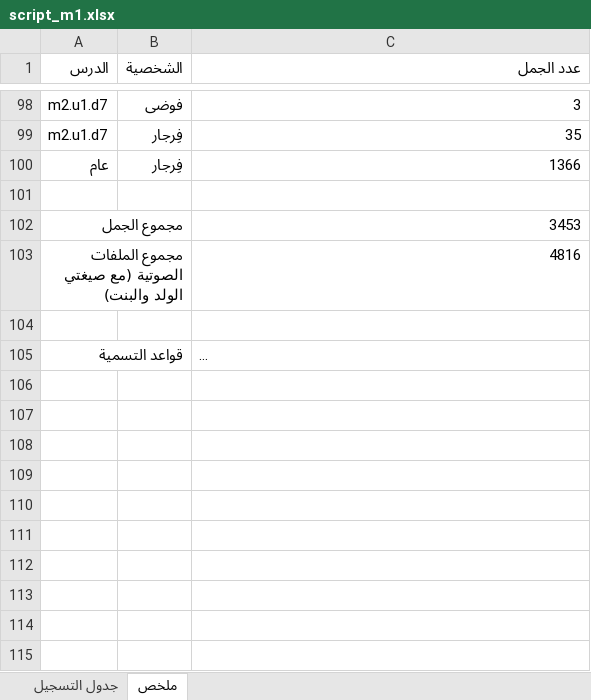
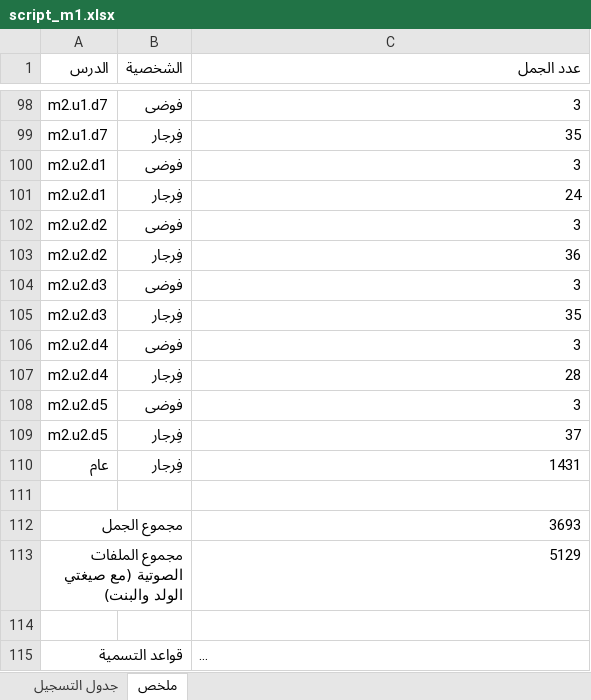
Before and after one commit to Feras-glitch/waha-math, an Excel workbook: dist/script_m1.xlsx, sheet ملخص, drawn as a sheet; only a part is shown, gaps mark what is left out; long unchanged cells end in …; values as stored, in another font and other column widths than the file's, no borders; addresses are those after the commit; the diff names each change by its address in the sheet, - before the commit and + after, or states it on an @@ line.

```diff
--- a/dist/script_m1.xlsx (sheet ملخص)
+++ b/dist/script_m1.xlsx (sheet ملخص)
+row 100: m2.u2.d1 | فوضى | 3
+row 101: m2.u2.d1 | فِرجار | 24
+row 102: m2.u2.d2 | فوضى | 3
+row 103: m2.u2.d2 | فِرجار | 36
+row 104: m2.u2.d3 | فوضى | 3
+row 105: m2.u2.d3 | فِرجار | 35
+row 106: m2.u2.d4 | فوضى | 3
+row 107: m2.u2.d4 | فِرجار | 28
+row 108: m2.u2.d5 | فوضى | 3
+row 109: m2.u2.d5 | فِرجار | 37
-C110 (عدد الجمل): 1366
+C110 (عدد الجمل): 1431
-C112 (عدد الجمل): 3453
+C112 (عدد الجمل): 3693
-C113 (عدد الجمل): 4816
+C113 (عدد الجمل): 5129
```
Also changed, not shown: sheet جدول التسجيل, 25 other files.
